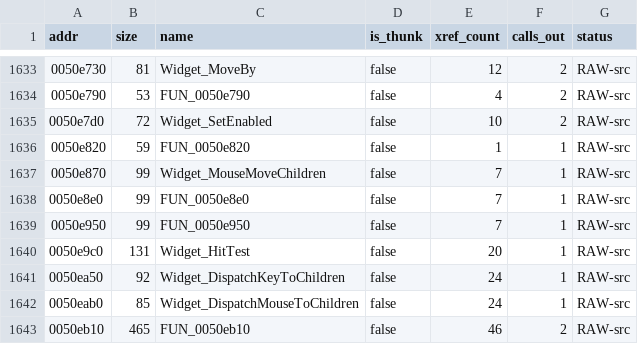
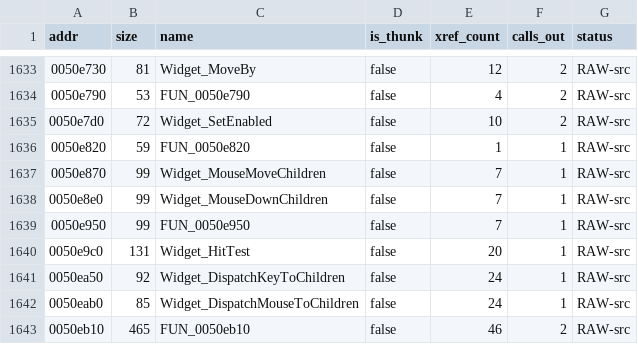
Before and after one commit to colemancda/GunBound-Decomp, a CSV file: PROGRESS.csv, drawn as a sheet; only a part is shown, gaps mark what is left out.

Commit message:
Name FUN_0050e8e0 -> Widget_MouseDownChildren (slot-2 child broadcast)

```diff
--- a/PROGRESS.csv
+++ b/PROGRESS.csv
@@ -1637,3 +1637,3 @@ addr,size,name,is_thunk,xref_count,calls_out,status
 0050e870,99,Widget_MouseMoveChildren,false,7,1,RAW-src
-0050e8e0,99,FUN_0050e8e0,false,7,1,RAW-src
+0050e8e0,99,Widget_MouseDownChildren,false,7,1,RAW-src
 0050e950,99,FUN_0050e950,false,7,1,RAW-src
```
Also changed, not shown: 4 other files.
